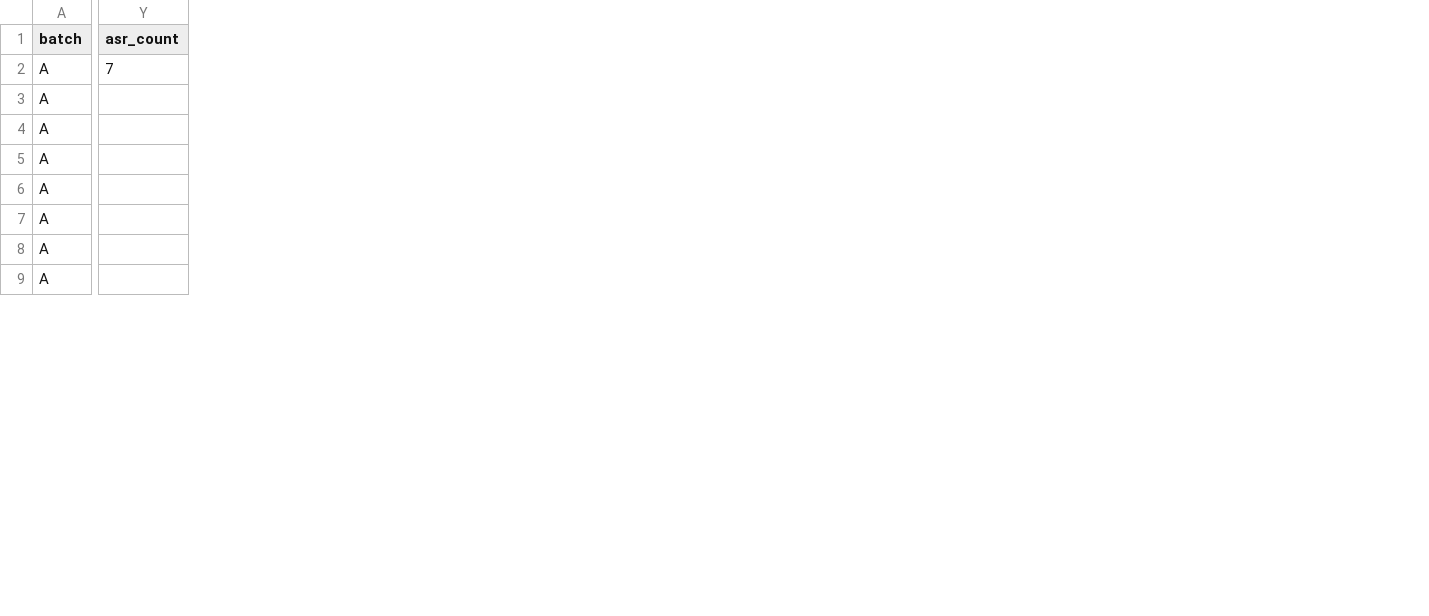
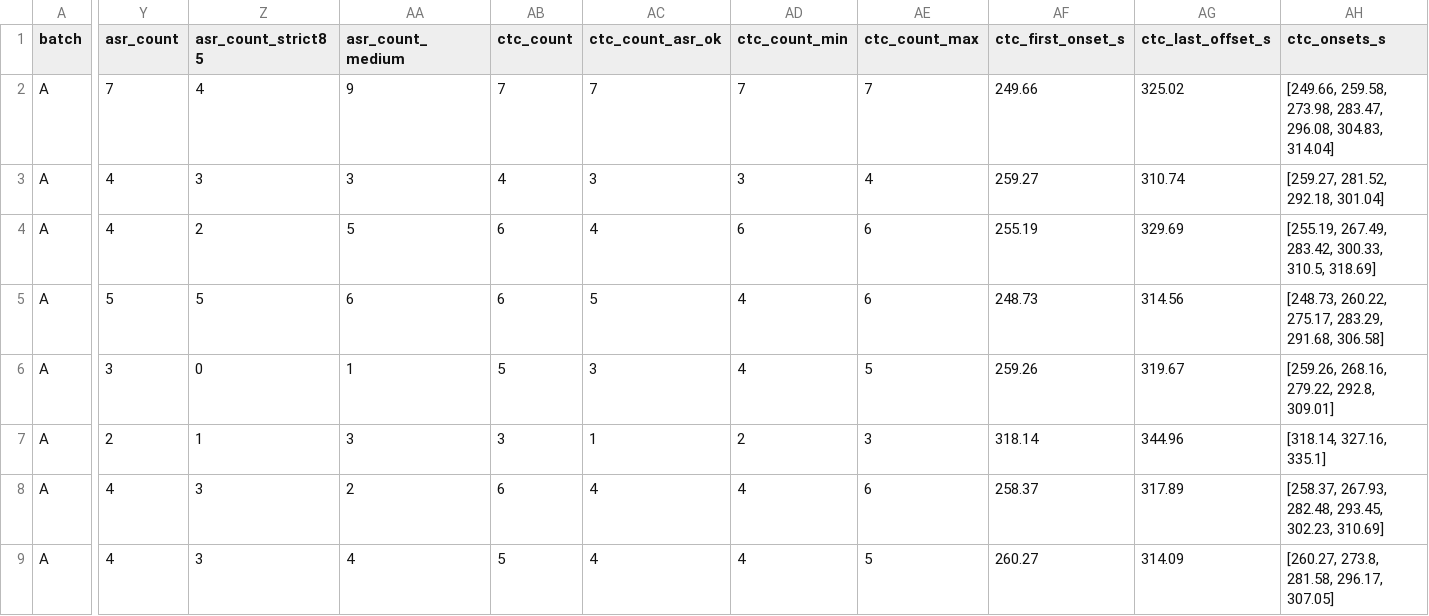
Before and after one commit to akbargherbal/arabmaqamrock, a CSV file: analysis/last_bayt_repeat/results.csv, drawn as a sheet; only a part is shown, gaps mark what is left out; the diff covers the shown part only; the diff names each change by its address in the sheet, - before the commit and + after, or states it on an @@ line.

Commit message:
analysis: measure the last-bayt repeats and calibrate the counters
Adds the word-timestamp ASR counter, the CTC placement counter, the
reconciliation and the acceptance gate, plus the control-batch comparison.

Findings (REPORT.md 3.1-3.2):
- CTC placement is not a counter. On 15 takes of a different poem with a known
  answer of 2 it returns 4-8, because the median+0.25 threshold fires about
  once per 18 s of scanned audio. The earlier '5.1, range 3-7' is withdrawn;
  ctc_count is now an upper bound and ctc_count_asr_ok keeps the placements
  Whisper corroborates.
- 27 existing takes rendered with cot=off and no score repeat the closing bayt
  1.85x (21/27 exactly twice); the 16 HAC takes repeat it 3.62x. Mann-Whitney
  p = 8.6e-6. abc_file is not an independent switch: generate.py rejects a
  score with cot=off, so the variable is score conditioning.
- cap is exonerated: 15/16 takes ended by EOS, not at the cap.

results.csv gains ctc_count_asr_ok and ctc_onsets_asr_ok_s.

```diff
--- a/analysis/last_bayt_repeat/results.csv
+++ b/analysis/last_bayt_repeat/results.csv
+column Z (asr_count_strict85), rows 2-9: 4 | 3 | 2 | 5 | 0 | 1 | 3 | 3
+column AA (asr_count_medium), rows 2-9: 9 | 3 | 5 | 6 | 1 | 3 | 2 | 4
+column AB (ctc_count), rows 2-9: 7 | 4 | 6 | 6 | 5 | 3 | 6 | 5
+column AC (ctc_count_asr_ok), rows 2-9: 7 | 3 | 4 | 5 | 3 | 1 | 4 | 4
+column AD (ctc_count_min), rows 2-9: 7 | 3 | 6 | 4 | 4 | 2 | 4 | 4
+column AE (ctc_count_max), rows 2-9: 7 | 4 | 6 | 6 | 5 | 3 | 6 | 5
+column AF (ctc_first_onset_s), rows 2-9: 249.66 | 259.27 | 255.19 | 248.73 | 259.26 | 318.14 | 258.37 | 260.27
+column AG (ctc_last_offset_s), rows 2-9: 325.02 | 310.74 | 329.69 | 314.56 | 319.67 | 344.96 | 317.89 | 314.09
+column AH (ctc_onsets_s), rows 2-9: [249.66, 259.58, 273.98, 283.47, 296.08, 304.83, 314.04] | [259.27, 281.52, 292.18, 301.04] | [255.19, 267.49, 283.42, 300.33, 310.5, 318.69] | [248.73, 260.22, 275.17, 283.29, 291.68, 306.58] | [259.26, 268.16, 279.22, 292.8, 309.01] | [318.14, 327.16, 335.1] | [258.37, 267.93, 282.48, 293.45, 302.23, 310.69] | [260.27, 273.8, 281.58, 296.17, 307.05]
-Y3:Y4 (asr_count): (empty)
+Y3:Y4 (asr_count): 4
-Y5 (asr_count): (empty)
+Y5 (asr_count): 5
-Y6 (asr_count): (empty)
+Y6 (asr_count): 3
-Y7 (asr_count): (empty)
+Y7 (asr_count): 2
-Y8:Y9 (asr_count): (empty)
+Y8:Y9 (asr_count): 4
```
Also changed, not shown: 3 added columns and 8 edited cells elsewhere in this file, 8 other files.
